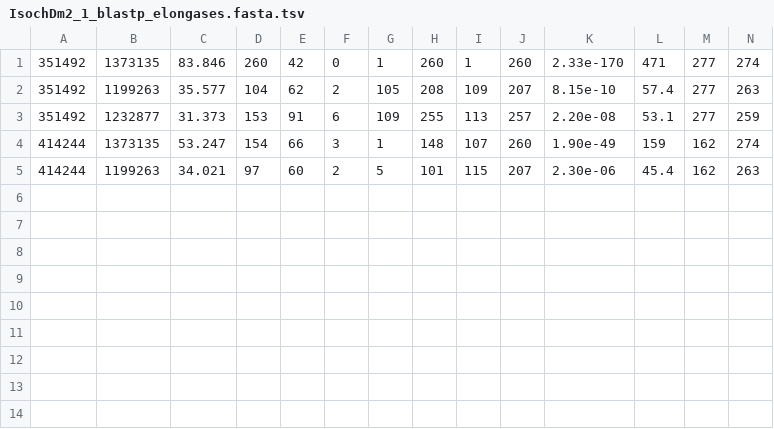
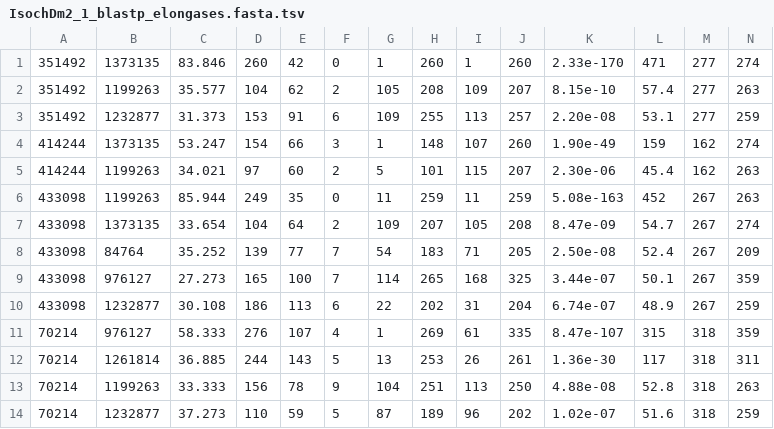
Before and after one commit to xiaoyu12/homolog_search, a TSV file: output/IsochDm2_1/IsochDm2_1_blastp_elongases.fasta.tsv, drawn as a sheet; only a part is shown; rows hold the shown columns only; the diff names each change by its address in the sheet, - before the commit and + after, or states it on an @@ line.

```diff
--- a/output/IsochDm2_1/IsochDm2_1_blastp_elongases.fasta.tsv
+++ b/output/IsochDm2_1/IsochDm2_1_blastp_elongases.fasta.tsv
+row 6: 433098 | 1199263 | 85.944 | 249 | 35 | 0 | 11 | 259 | 11 | 259 | 5.08e-163 | 452 | 267 | 263
+row 7: 433098 | 1373135 | 33.654 | 104 | 64 | 2 | 109 | 207 | 105 | 208 | 8.47e-09 | 54.7 | 267 | 274
+row 8: 433098 | 84764 | 35.252 | 139 | 77 | 7 | 54 | 183 | 71 | 205 | 2.50e-08 | 52.4 | 267 | 209
+row 9: 433098 | 976127 | 27.273 | 165 | 100 | 7 | 114 | 265 | 168 | 325 | 3.44e-07 | 50.1 | 267 | 359
+row 10: 433098 | 1232877 | 30.108 | 186 | 113 | 6 | 22 | 202 | 31 | 204 | 6.74e-07 | 48.9 | 267 | 259
+row 11: 70214 | 976127 | 58.333 | 276 | 107 | 4 | 1 | 269 | 61 | 335 | 8.47e-107 | 315 | 318 | 359
+row 12: 70214 | 1261814 | 36.885 | 244 | 143 | 5 | 13 | 253 | 26 | 261 | 1.36e-30 | 117 | 318 | 311
+row 13: 70214 | 1199263 | 33.333 | 156 | 78 | 9 | 104 | 251 | 113 | 250 | 4.88e-08 | 52.8 | 318 | 263
+row 14: 70214 | 1232877 | 37.273 | 110 | 59 | 5 | 87 | 189 | 96 | 202 | 1.02e-07 | 51.6 | 318 | 259
```
Also changed, not shown: output/Chrpa1_1/Chrpa1_1_blastp_elongases.fasta.tsv, output/Gepoce1/Gepoce1_blastp_elongases.fasta.tsv, 16 other files.
